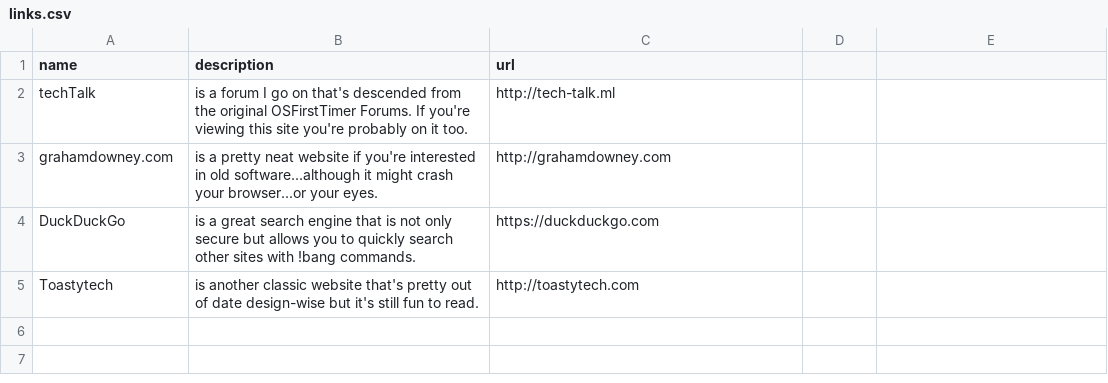
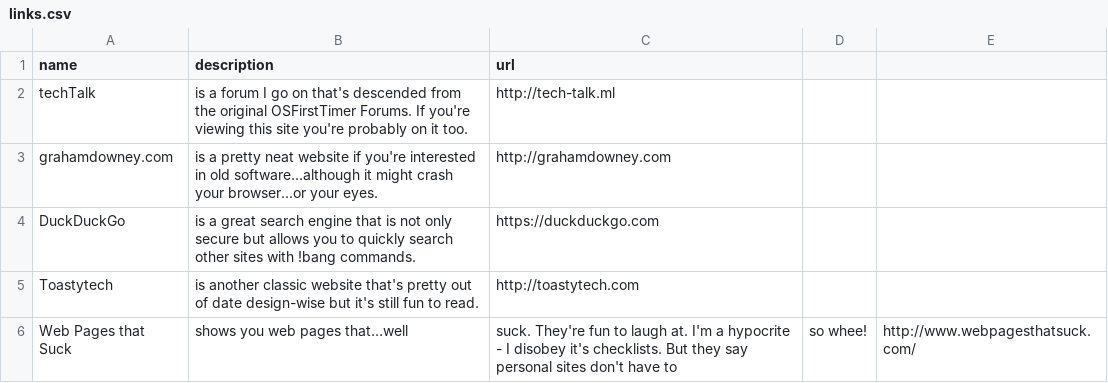
Before and after one commit to TheUltimateHacker/maxellnormalbias.github.io, a CSV file: _data/links.csv, drawn as a sheet; the diff names each change by its address in the sheet, - before the commit and + after, or states it on an @@ line.

```diff
--- a/_data/links.csv
+++ b/_data/links.csv
+row 6: Web Pages that Suck | shows you web pages that…well | suck. They're fun to laugh at. I'm a hypocrite - I disobey it's checklists. But they say personal sites don't have to | so whee! | http://www.webpagesthatsuck.com/
```
Also changed, not shown: 1 other file.
